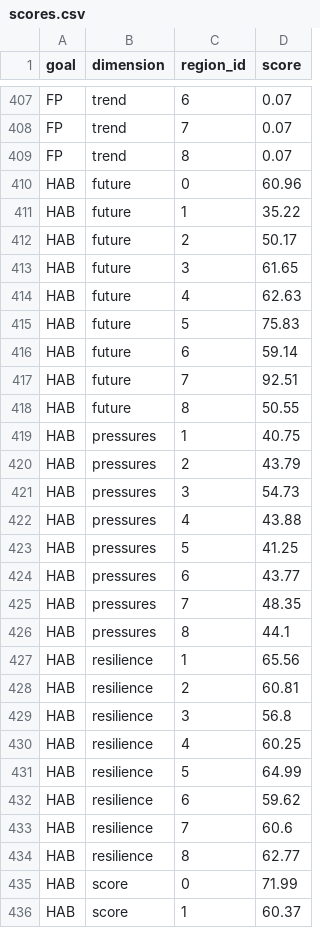
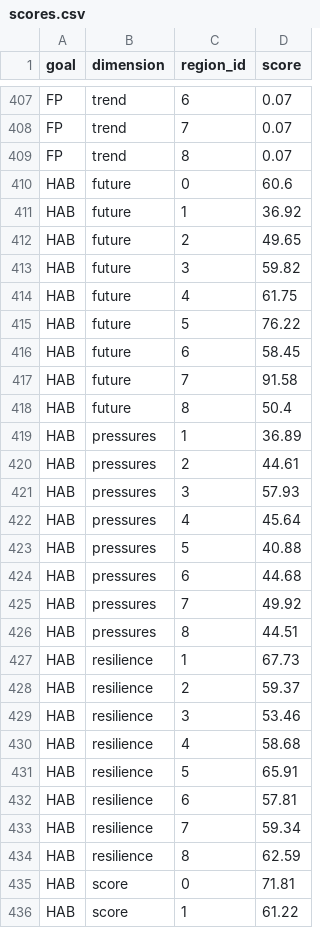
Before and after one commit to OHI-Science/tza, a CSV file: region2017/scores.csv, drawn as a sheet; only a part is shown, gaps mark what is left out; the diff covers the shown part only.

```diff
--- a/region2017/scores.csv
+++ b/region2017/scores.csv
@@ -409,28 +409,28 @@ FP,trend,7,0.07
 FP,trend,8,0.07
-HAB,future,0,60.96
-HAB,future,1,35.22
-HAB,future,2,50.17
-HAB,future,3,61.65
-HAB,future,4,62.63
-HAB,future,5,75.83
-HAB,future,6,59.14
-HAB,future,7,92.51
-HAB,future,8,50.55
-HAB,pressures,1,40.75
-HAB,pressures,2,43.79
-HAB,pressures,3,54.73
-HAB,pressures,4,43.88
-HAB,pressures,5,41.25
-HAB,pressures,6,43.77
-HAB,pressures,7,48.35
-HAB,pressures,8,44.1
-HAB,resilience,1,65.56
-HAB,resilience,2,60.81
-HAB,resilience,3,56.8
-HAB,resilience,4,60.25
-HAB,resilience,5,64.99
-HAB,resilience,6,59.62
-HAB,resilience,7,60.6
-HAB,resilience,8,62.77
-HAB,score,0,71.99
-HAB,score,1,60.37
+HAB,future,0,60.6
+HAB,future,1,36.92
+HAB,future,2,49.65
+HAB,future,3,59.82
+HAB,future,4,61.75
+HAB,future,5,76.22
+HAB,future,6,58.45
+HAB,future,7,91.58
+HAB,future,8,50.4
+HAB,pressures,1,36.89
+HAB,pressures,2,44.61
+HAB,pressures,3,57.93
+HAB,pressures,4,45.64
+HAB,pressures,5,40.88
+HAB,pressures,6,44.68
+HAB,pressures,7,49.92
+HAB,pressures,8,44.51
+HAB,resilience,1,67.73
+HAB,resilience,2,59.37
+HAB,resilience,3,53.46
+HAB,resilience,4,58.68
+HAB,resilience,5,65.91
+HAB,resilience,6,57.81
+HAB,resilience,7,59.34
+HAB,resilience,8,62.59
+HAB,score,0,71.81
+HAB,score,1,61.22
```
Also changed, not shown: 42 edited cells elsewhere in this file, region2017/conf/pressures_matrix.csv.
